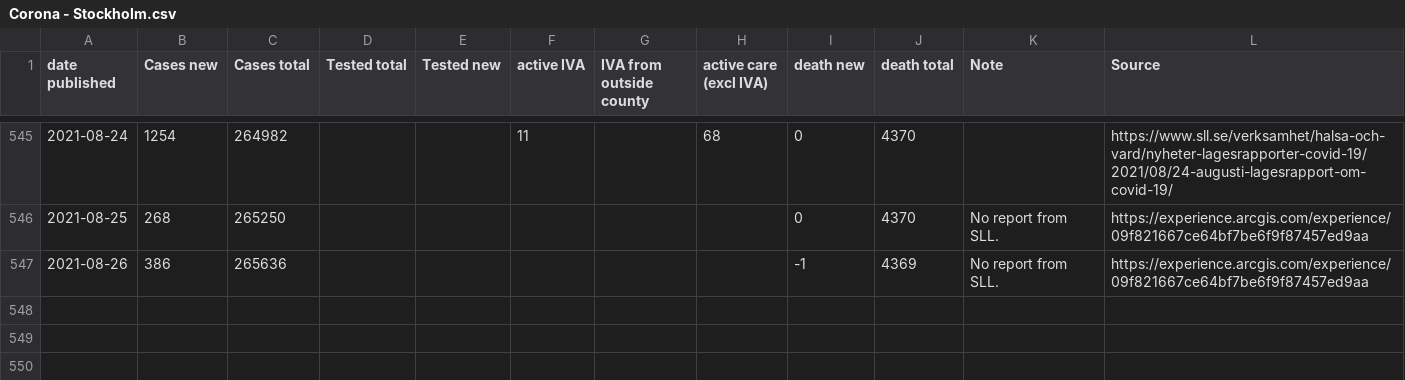
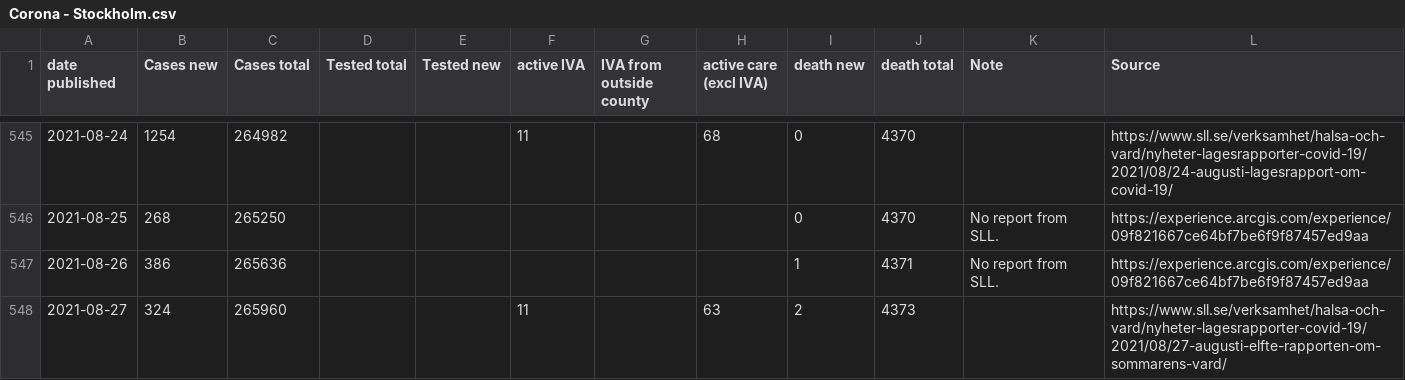
Before and after one commit to mrunesson/covid-19, a CSV file: Corona - Stockholm.csv, drawn as a sheet; only a part is shown, gaps mark what is left out.

Commit message:
Added 2021-08-27

```diff
--- a/Corona - Stockholm.csv
+++ b/Corona - Stockholm.csv
@@ -546,2 +546,3 @@ date published,Cases new,Cases total,Tested total,Tested new,active IVA,IVA from
 2021-08-25,268,265250,,,,,,0,4370,No report from SLL.,https://experience.arcgis.com/experience/09f821667ce64bf7be6f9f87457ed9aa
-2021-08-26,386,265636,,,,,,-1,4369,No report from SLL.,https://experience.arcgis.com/experience/09f821667ce64bf7be6f9f87457ed9aa
+2021-08-26,386,265636,,,,,,1,4371,No report from SLL.,https://experience.arcgis.com/experience/09f821667ce64bf7be6f9f87457ed9aa
+2021-08-27,324,265960,,,11,,63,2,4373,,https://www.sll.se/verksamhet/halsa-och-vard/nyheter-lagesrapporter-covid-19/2021/08/27-augusti-elfte-rapporten-om-sommarens-vard/
```
